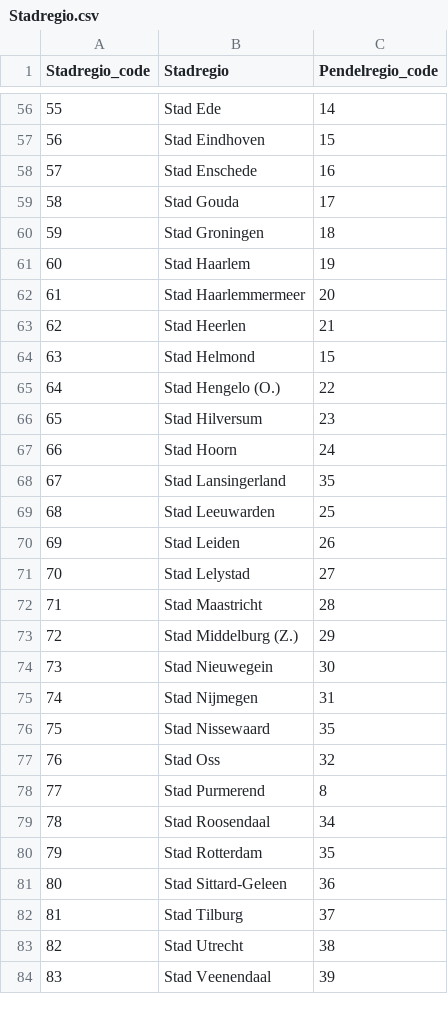
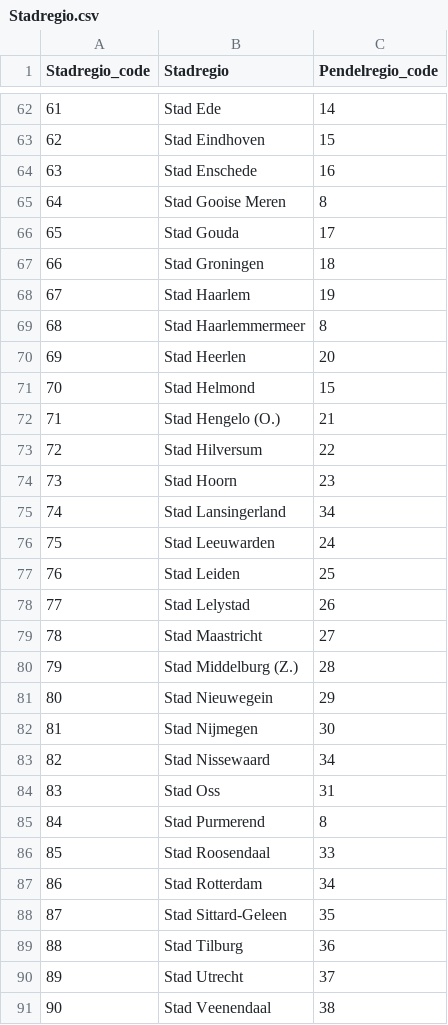
Before and after one commit to ObjectVision/RSopen, a CSV file: data/Pendelregio/Stadregio.csv, drawn as a sheet; only a part is shown, gaps mark what is left out; addresses are those after the commit; the diff covers the shown part only; the diff names each change by its address in the sheet, - before the commit and + after, or states it on an @@ line.

Commit message:
#392 Pendelregio's en stadregio's afgeleid in GeoDMS
De indeling in pendelregio's en stadregio's wordt nu in GeoDMS afgeleid in BaseData/RegioIndelingen/PendelregioIndeling, uit de CBS-pendeltabel 85481NED (SourceData/Actoren/Pendel) en de CBS-vierkanten; batch/Pendelregio_maken.py is weg. Generate schrijft de drie csv's in data/Pendelregio, die het model blijft lezen, zodat de codelijsten per commit vastliggen en een nieuwe indeling als diff zichtbaar is. De parameters staan in ModelParameters/PendelregioIndeling.

Met de oude regels geeft de afleiding voor alle gemeenten dezelfde indeling als het Python-script. Daarna zijn drie regels veranderd. Een stad die een eigen pendelzone heeft, wordt per oorspronkelijke stad getoetst en niet per samengevoegde FUA, zodat Haarlem een eigen pendelregio krijgt. Die eigen pendelzone telt alleen gemeenten in de provincie van de stad, zodat de Haarlemmermeer bij Amsterdam komt. En elke stad krijgt binnen zijn pendelregio een eigen ommeland van de gemeenten die er het meest naartoe pendelen en er aaneengesloten aan liggen. Dijk en Waard blijft een stad.

```diff
--- a/data/Pendelregio/Stadregio.csv
+++ b/data/Pendelregio/Stadregio.csv
@@ column A (Stadregio_code) renumbered from row 13 down @@
+row 65: 64 | Stad Gooise Meren | 8
-C69 (Pendelregio_code): 20
+C69 (Pendelregio_code): 8
-C70 (Pendelregio_code): 21
+C70 (Pendelregio_code): 20
-C72 (Pendelregio_code): 22
+C72 (Pendelregio_code): 21
-C73 (Pendelregio_code): 23
+C73 (Pendelregio_code): 22
-C74 (Pendelregio_code): 24
+C74 (Pendelregio_code): 23
-C75 (Pendelregio_code): 35
+C75 (Pendelregio_code): 34
-C76 (Pendelregio_code): 25
+C76 (Pendelregio_code): 24
-C77 (Pendelregio_code): 26
+C77 (Pendelregio_code): 25
-C78 (Pendelregio_code): 27
+C78 (Pendelregio_code): 26
-C79 (Pendelregio_code): 28
+C79 (Pendelregio_code): 27
-C80 (Pendelregio_code): 29
+C80 (Pendelregio_code): 28
-C81 (Pendelregio_code): 30
+C81 (Pendelregio_code): 29
-C82 (Pendelregio_code): 31
+C82 (Pendelregio_code): 30
-C83 (Pendelregio_code): 35
+C83 (Pendelregio_code): 34
-C84 (Pendelregio_code): 32
+C84 (Pendelregio_code): 31
-C86 (Pendelregio_code): 34
+C86 (Pendelregio_code): 33
-C87 (Pendelregio_code): 35
+C87 (Pendelregio_code): 34
-C88 (Pendelregio_code): 36
+C88 (Pendelregio_code): 35
-C89 (Pendelregio_code): 37
+C89 (Pendelregio_code): 36
-C90 (Pendelregio_code): 38
+C90 (Pendelregio_code): 37
-C91 (Pendelregio_code): 39
+C91 (Pendelregio_code): 38
```
Also changed, not shown: 6 added rows and 24 edited cells elsewhere in this file, data/Pendelregio/Pendelregio.csv, data/Pendelregio/Pendelregio_gemeente.csv, 9 other files.
